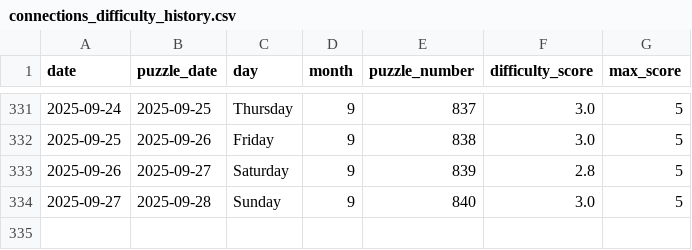
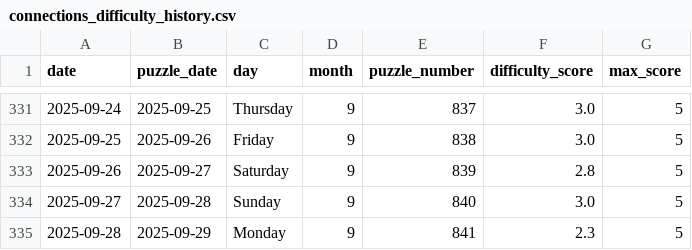
Before and after one commit to EricSev/connections_difficulty_scraper, a CSV file: data/connections_difficulty_history.csv, drawn as a sheet; only a part is shown, gaps mark what is left out.

```diff
--- a/data/connections_difficulty_history.csv
+++ b/data/connections_difficulty_history.csv
@@ -334 +334,2 @@ date,puzzle_date,day,month,puzzle_number,difficulty_score,max_score
 2025-09-27,2025-09-28,Sunday,9,840,3.0,5
+2025-09-28,2025-09-29,Monday,9,841,2.3,5
```
Also changed, not shown: data/connections_difficulty_daily.csv, 3 other files.
